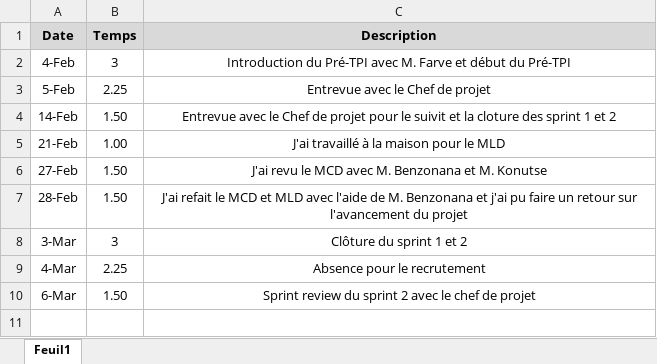
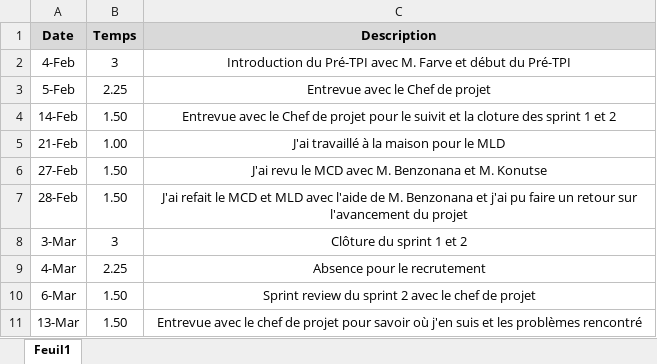
Before and after one commit to JeremyJungo/Multiplix, an Excel workbook: Documentation/Journal de bord - Jungo.xlsx, sheet Feuil1, drawn as a sheet; values as stored, in another font and other column widths than the file's, no borders; the diff names each change by its address in the sheet, - before the commit and + after, or states it on an @@ line.

```diff
--- a/Documentation/Journal de bord - Jungo.xlsx (sheet Feuil1)
+++ b/Documentation/Journal de bord - Jungo.xlsx (sheet Feuil1)
+row 11: 13-Mar | 1.50 | Entrevue avec le chef de projet pour savoir où j'en suis et les problèmes rencontré
```
Also changed, not shown: Documentation/Journal de travail - Jungo.xlsm, 5 other files.
